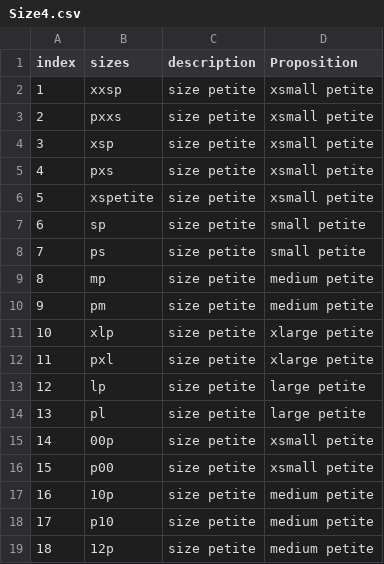
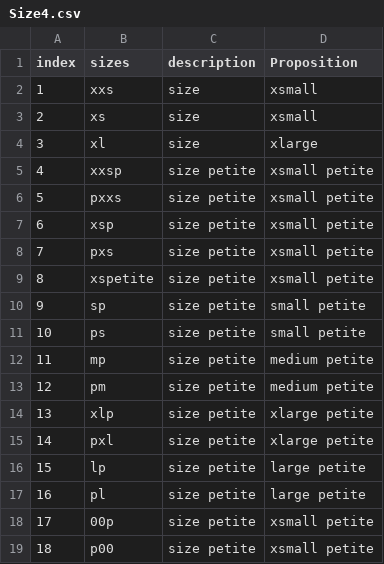
Before and after one commit to oldurand/MATH30601e4, a CSV file: Size4.csv, drawn as a sheet; only a part is shown; the diff covers the shown part only.

Commit message:
Update

```diff
--- a/Size4.csv
+++ b/Size4.csv
@@ -1,19 +1,19 @@
 index,sizes,description,Proposition
-1,xxsp,size petite,xsmall petite
-2,pxxs,size petite,xsmall petite
-3,xsp,size petite,xsmall petite
-4,pxs,size petite,xsmall petite
-5,xspetite,size petite,xsmall petite
-6,sp,size petite,small petite
-7,ps,size petite,small petite
-8,mp,size petite,medium petite
-9,pm,size petite,medium petite
-10,xlp,size petite,xlarge petite
-11,pxl,size petite,xlarge petite
-12,lp,size petite,large petite
-13,pl,size petite,large petite
-14,00p,size petite,xsmall petite
-15,p00,size petite,xsmall petite
-16,10p,size petite,medium petite
-17,p10,size petite,medium petite
-18,12p,size petite,medium petite
+1,xxs ,size  ,xsmall
+2,xs ,size  ,xsmall
+3,xl ,size  ,xlarge
+4,xxsp,size petite,xsmall petite
+5,pxxs,size petite,xsmall petite
+6,xsp,size petite,xsmall petite
+7,pxs,size petite,xsmall petite
+8,xspetite,size petite,xsmall petite
+9,sp ,size petite,small petite
+10,ps ,size petite,small petite
+11,mp,size petite,medium petite
+12,pm,size petite,medium petite
+13,xlp,size petite,xlarge petite
+14,pxl,size petite,xlarge petite
+15,lp,size petite,large petite
+16,pl,size petite,large petite
+17,00p,size petite,xsmall petite
+18,p00,size petite,xsmall petite
```
Also changed, not shown: 38 edited cells elsewhere in this file.
